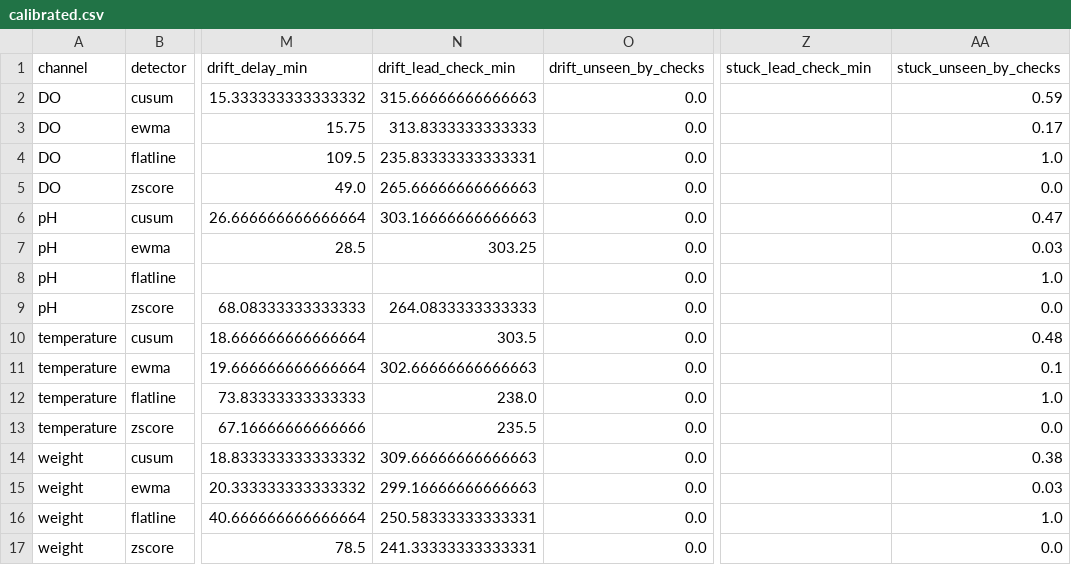
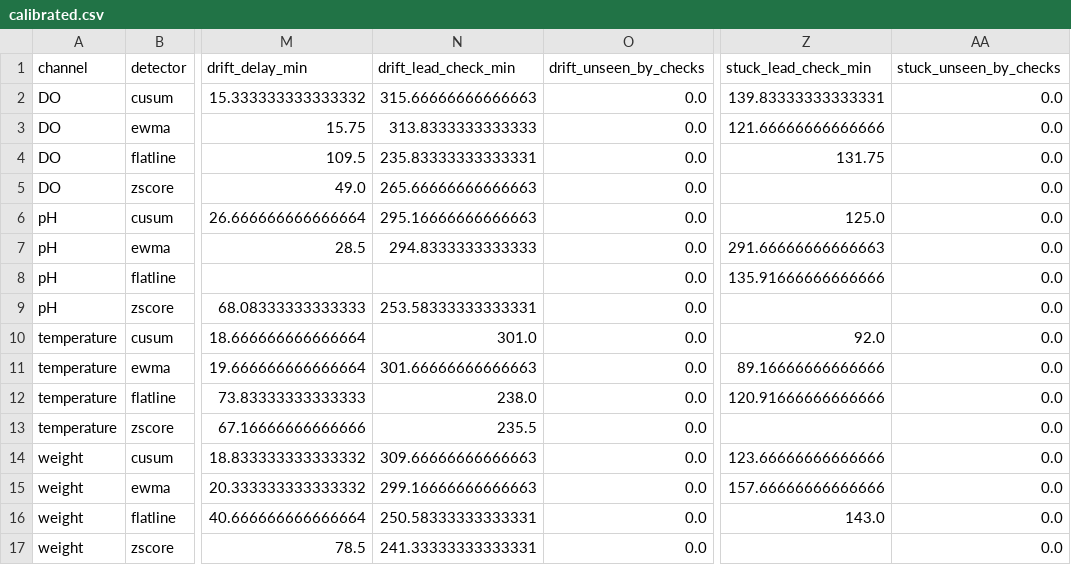
Before and after one commit to kualaS3/watch-the-watcher, a CSV file: results/calibrated.csv, drawn as a sheet; only a part is shown, gaps mark what is left out; the diff names each change by its address in the sheet, - before the commit and + after, or states it on an @@ line.

```diff
--- a/results/calibrated.csv
+++ b/results/calibrated.csv
-Z2 (stuck_lead_check_min): (empty)
+Z2 (stuck_lead_check_min): 139.83333333333331
-AA2 (stuck_unseen_by_checks): 0.59
+AA2 (stuck_unseen_by_checks): 0.0
-Z3 (stuck_lead_check_min): (empty)
+Z3 (stuck_lead_check_min): 121.66666666666666
-AA3 (stuck_unseen_by_checks): 0.17
+AA3 (stuck_unseen_by_checks): 0.0
-Z4 (stuck_lead_check_min): (empty)
+Z4 (stuck_lead_check_min): 131.75
-AA4 (stuck_unseen_by_checks): 1.0
+AA4 (stuck_unseen_by_checks): 0.0
-N6 (drift_lead_check_min): 303.16666666666663
+N6 (drift_lead_check_min): 295.16666666666663
-Z6 (stuck_lead_check_min): (empty)
+Z6 (stuck_lead_check_min): 125.0
-AA6 (stuck_unseen_by_checks): 0.47
+AA6 (stuck_unseen_by_checks): 0.0
-N7 (drift_lead_check_min): 303.25
+N7 (drift_lead_check_min): 294.8333333333333
-Z7 (stuck_lead_check_min): (empty)
+Z7 (stuck_lead_check_min): 291.66666666666663
-AA7 (stuck_unseen_by_checks): 0.03
+AA7 (stuck_unseen_by_checks): 0.0
-Z8 (stuck_lead_check_min): (empty)
+Z8 (stuck_lead_check_min): 135.91666666666666
-AA8 (stuck_unseen_by_checks): 1.0
+AA8 (stuck_unseen_by_checks): 0.0
-N9 (drift_lead_check_min): 264.0833333333333
+N9 (drift_lead_check_min): 253.58333333333331
-N10 (drift_lead_check_min): 303.5
+N10 (drift_lead_check_min): 301.0
-Z10 (stuck_lead_check_min): (empty)
+Z10 (stuck_lead_check_min): 92.0
-AA10 (stuck_unseen_by_checks): 0.48
+AA10 (stuck_unseen_by_checks): 0.0
-N11 (drift_lead_check_min): 302.66666666666663
+N11 (drift_lead_check_min): 301.66666666666663
-Z11 (stuck_lead_check_min): (empty)
+Z11 (stuck_lead_check_min): 89.16666666666666
-AA11 (stuck_unseen_by_checks): 0.1
+AA11 (stuck_unseen_by_checks): 0.0
-Z12 (stuck_lead_check_min): (empty)
+Z12 (stuck_lead_check_min): 120.91666666666666
-AA12 (stuck_unseen_by_checks): 1.0
+AA12 (stuck_unseen_by_checks): 0.0
-Z14 (stuck_lead_check_min): (empty)
+Z14 (stuck_lead_check_min): 123.66666666666666
-AA14 (stuck_unseen_by_checks): 0.38
+AA14 (stuck_unseen_by_checks): 0.0
-Z15 (stuck_lead_check_min): (empty)
+Z15 (stuck_lead_check_min): 157.66666666666666
-AA15 (stuck_unseen_by_checks): 0.03
+AA15 (stuck_unseen_by_checks): 0.0
-Z16 (stuck_lead_check_min): (empty)
+Z16 (stuck_lead_check_min): 143.0
-AA16 (stuck_unseen_by_checks): 1.0
+AA16 (stuck_unseen_by_checks): 0.0
```
Also changed, not shown: results/manual_baseline.csv, results/tradeoff.csv, 3 other files.
